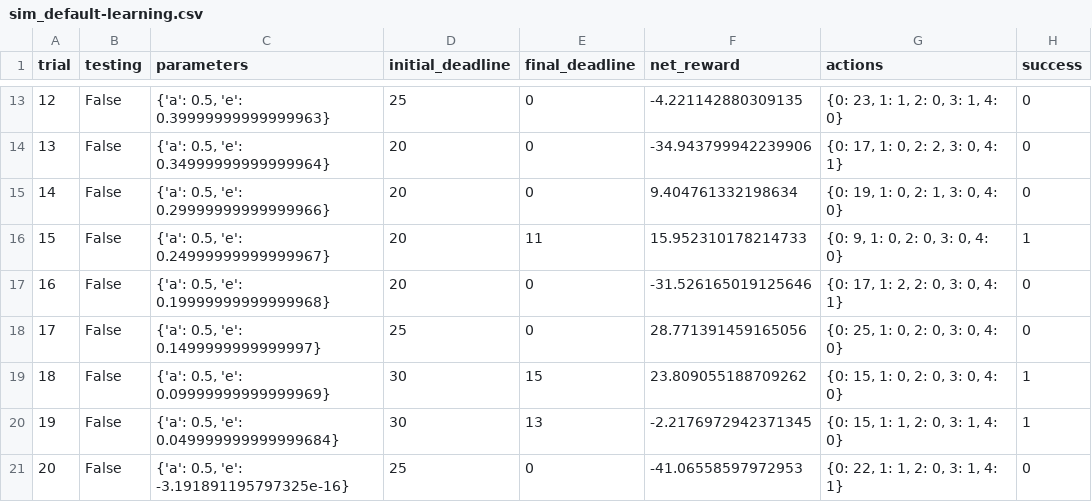
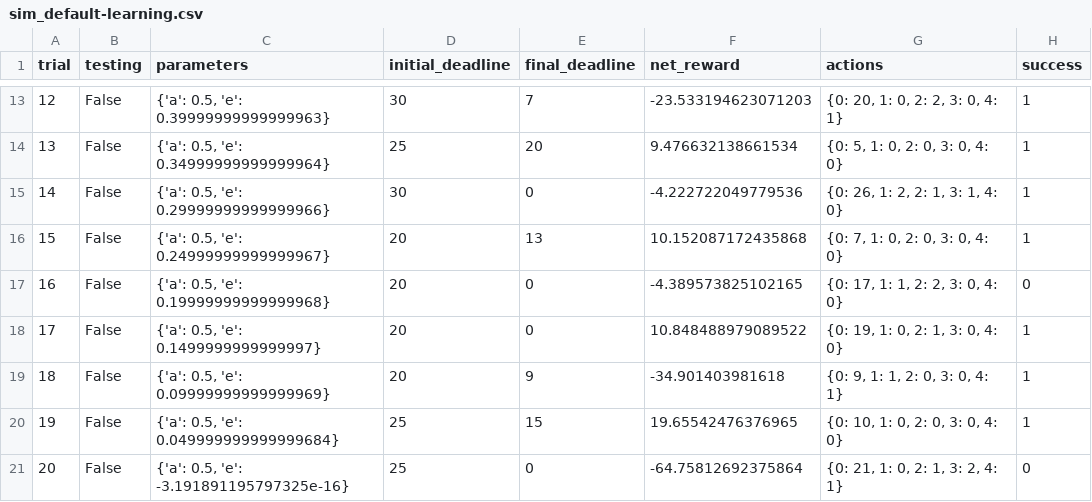
Before and after one commit to amritprasad/smartcab, a CSV file: logs/sim_default-learning.csv, drawn as a sheet; only a part is shown, gaps mark what is left out; the diff covers the shown part only.

```diff
--- a/logs/sim_default-learning.csv
+++ b/logs/sim_default-learning.csv
@@ -13,9 +13,9 @@ trial,testing,parameters,initial_deadline,final_deadline,net_reward,actions,succ
-12,False,"{'a': 0.5, 'e': 0.39999999999999963}",25,0,-4.221142880309135,"{0: 23, 1: 1, 2: 0, 3: 1, 4: 0}",0
-13,False,"{'a': 0.5, 'e': 0.34999999999999964}",20,0,-34.943799942239906,"{0: 17, 1: 0, 2: 2, 3: 0, 4: 1}",0
-14,False,"{'a': 0.5, 'e': 0.29999999999999966}",20,0,9.404761332198634,"{0: 19, 1: 0, 2: 1, 3: 0, 4: 0}",0
-15,False,"{'a': 0.5, 'e': 0.24999999999999967}",20,11,15.952310178214733,"{0: 9, 1: 0, 2: 0, 3: 0, 4: 0}",1
-16,False,"{'a': 0.5, 'e': 0.19999999999999968}",20,0,-31.526165019125646,"{0: 17, 1: 2, 2: 0, 3: 0, 4: 1}",0
-17,False,"{'a': 0.5, 'e': 0.1499999999999997}",25,0,28.771391459165056,"{0: 25, 1: 0, 2: 0, 3: 0, 4: 0}",0
-18,False,"{'a': 0.5, 'e': 0.09999999999999969}",30,15,23.809055188709262,"{0: 15, 1: 0, 2: 0, 3: 0, 4: 0}",1
-19,False,"{'a': 0.5, 'e': 0.049999999999999684}",30,13,-2.2176972942371345,"{0: 15, 1: 1, 2: 0, 3: 1, 4: 0}",1
-20,False,"{'a': 0.5, 'e': -3.191891195797325e-16}",25,0,-41.06558597972953,"{0: 22, 1: 1, 2: 0, 3: 1, 4: 1}",0
+12,False,"{'a': 0.5, 'e': 0.39999999999999963}",30,7,-23.533194623071203,"{0: 20, 1: 0, 2: 2, 3: 0, 4: 1}",1
+13,False,"{'a': 0.5, 'e': 0.34999999999999964}",25,20,9.476632138661534,"{0: 5, 1: 0, 2: 0, 3: 0, 4: 0}",1
+14,False,"{'a': 0.5, 'e': 0.29999999999999966}",30,0,-4.222722049779536,"{0: 26, 1: 2, 2: 1, 3: 1, 4: 0}",1
+15,False,"{'a': 0.5, 'e': 0.24999999999999967}",20,13,10.152087172435868,"{0: 7, 1: 0, 2: 0, 3: 0, 4: 0}",1
+16,False,"{'a': 0.5, 'e': 0.19999999999999968}",20,0,-4.389573825102165,"{0: 17, 1: 1, 2: 2, 3: 0, 4: 0}",0
+17,False,"{'a': 0.5, 'e': 0.1499999999999997}",20,0,10.848488979089522,"{0: 19, 1: 0, 2: 1, 3: 0, 4: 0}",1
+18,False,"{'a': 0.5, 'e': 0.09999999999999969}",20,9,-34.901403981618,"{0: 9, 1: 1, 2: 0, 3: 0, 4: 1}",1
+19,False,"{'a': 0.5, 'e': 0.049999999999999684}",25,15,19.65542476376965,"{0: 10, 1: 0, 2: 0, 3: 0, 4: 0}",1
+20,False,"{'a': 0.5, 'e': -3.191891195797325e-16}",25,0,-64.75812692375864,"{0: 21, 1: 0, 2: 1, 3: 2, 4: 1}",0
```
Also changed, not shown: 72 edited cells elsewhere in this file, logs/sim_improved-learning.csv, logs/sim_no-learning.csv, 4 other files.
